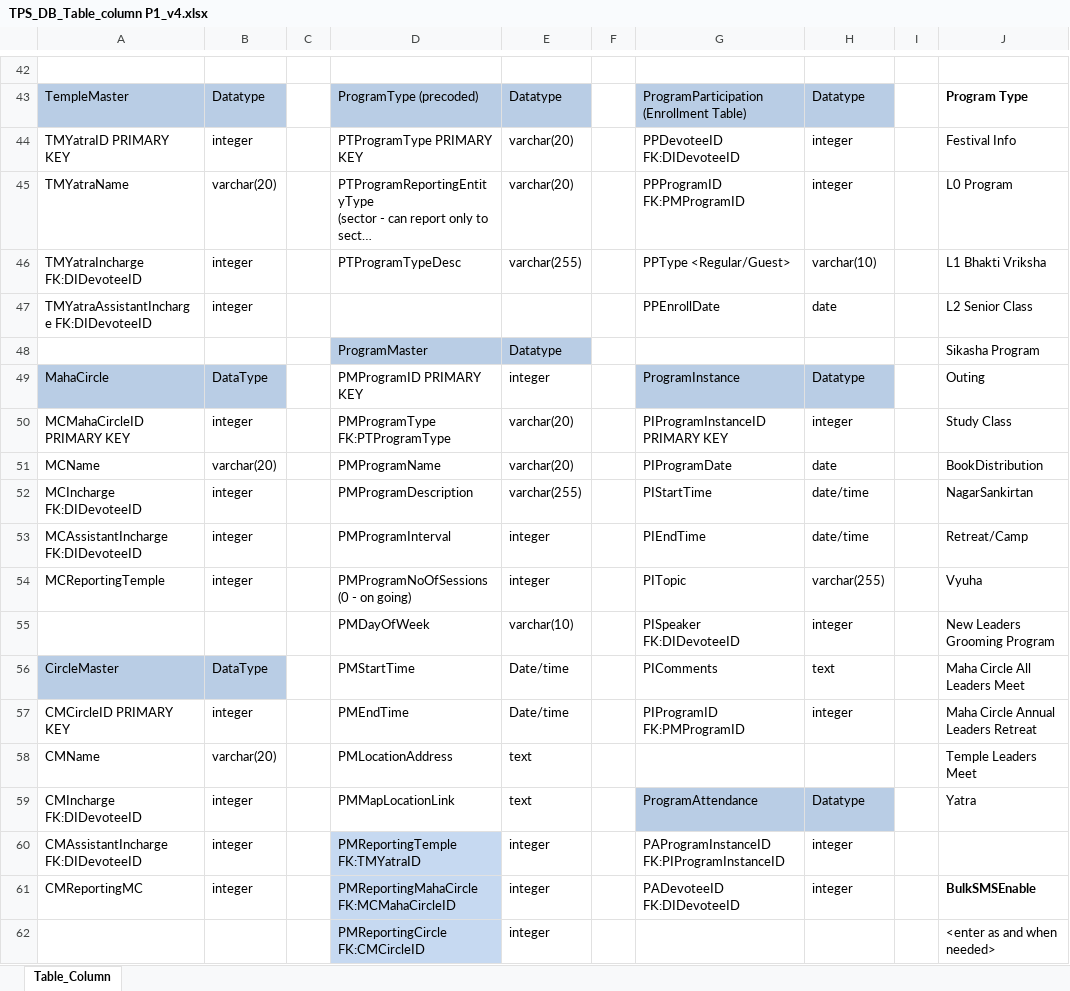
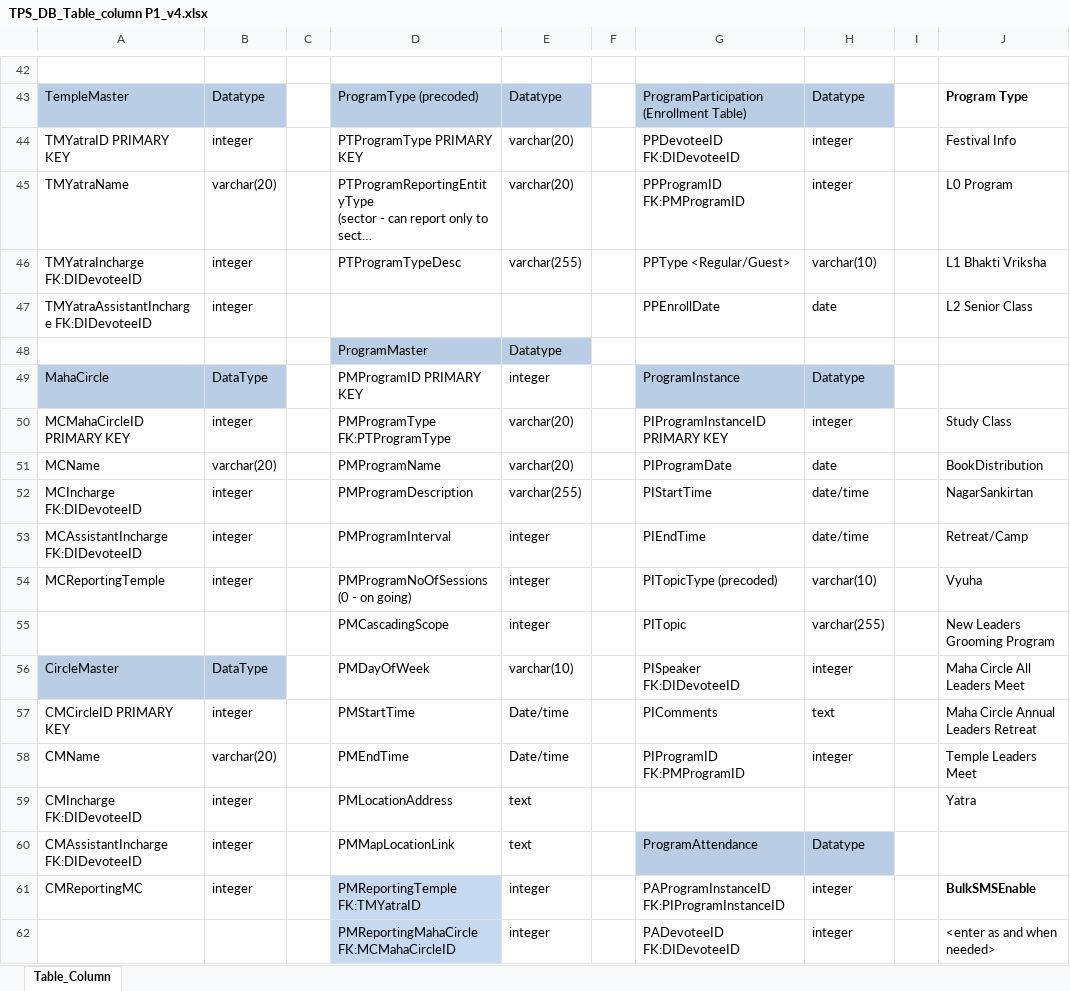
Before and after one commit to hariksetra/ISKCON-Preaching-Assistant, an Excel workbook: ProjectManagement/TPS_DB_Table_column P1_v4.xlsx, sheet Table_Column, drawn as a sheet; only a part is shown, gaps mark what is left out; long unchanged cells end in …; values as stored, in another font and other column widths than the file's, no borders; removed rows and columns are numbered as before the commit, all else as after; the diff covers the shown part only; the diff names each change by its address in the sheet, - before the commit and + after, or states it on an @@ line.

```diff
--- a/ProjectManagement/TPS_DB_Table_column P1_v4.xlsx (sheet Table_Column)
+++ b/ProjectManagement/TPS_DB_Table_column P1_v4.xlsx (sheet Table_Column)
-J48: Sikasha Program
+J48: (empty)
-J49: Outing
+J49: (empty)
-G54: PITopic
+G54: PITopicType (precoded)
-H54: varchar(255)
+H54: varchar(10)
-row 55:  |  |  | PMDayOfWeek | varchar(10) |  | PISpeaker FK:DIDevoteeID | integer |  | New Leaders Grooming Program
+row 55:  |  |  | PMCascadingScope | integer |  | PITopic | varchar(255) |  | New Leaders Grooming Program
-D56: PMStartTime
+D56: PMDayOfWeek
-E56: Date/time
+E56: varchar(10)
-G56: PIComments
+G56: PISpeaker FK:DIDevoteeID
-H56: text
+H56: integer
-D57: PMEndTime
+D57: PMStartTime
-G57: PIProgramID FK:PMProgramID
+G57: PIComments
-H57: integer
+H57: text
-D58: PMLocationAddress
+D58: PMEndTime
-E58: text
+E58: Date/time
-G58: (empty)
+G58: PIProgramID FK:PMProgramID
-H58: (empty)
+H58: integer
-D59: PMMapLocationLink
+D59: PMLocationAddress
-G59: ProgramAttendance
+G59: (empty)
-G59:H59 fill: #B9CDE5
+G59:H59 fill: none
-H59: Datatype
+H59: (empty)
-D60: PMReportingTemple FK:TMYatraID
+D60: PMMapLocationLink
-D60 fill: #C6D9F1
+D60 fill: none
-E60: integer
+E60: text
-G60: PAProgramInstanceID FK:PIProgramInstanceID
+G60: ProgramAttendance
-G60:H60 fill: none
+G60:H60 fill: #B9CDE5
-H60: integer
+H60: Datatype
-D61: PMReportingMahaCircle FK:MCMahaCircleID
+D61: PMReportingTemple FK:TMYatraID
-G61: PADevoteeID FK:DIDevoteeID
+G61: PAProgramInstanceID FK:PIProgramInstanceID
-D62: PMReportingCircle FK:CMCircleID
+D62: PMReportingMahaCircle FK:MCMahaCircleID
-G62: (empty)
+G62: PADevoteeID FK:DIDevoteeID
-H62: (empty)
+H62: integer
```
Also changed, not shown: 1 added row, 1 removed row, 38 edited cells, cell formats and merged cells elsewhere in this sheet, ProjectManagement/Phase 1 Requirements.xlsx, 6 other files.
